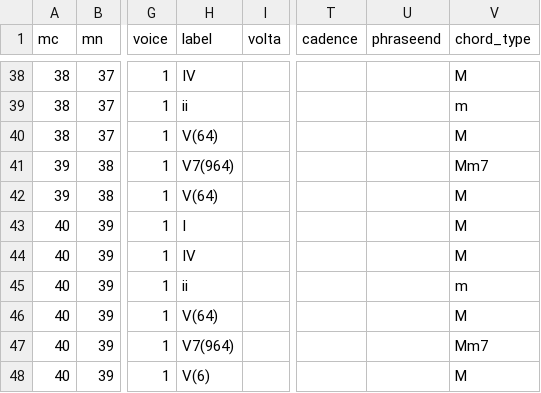
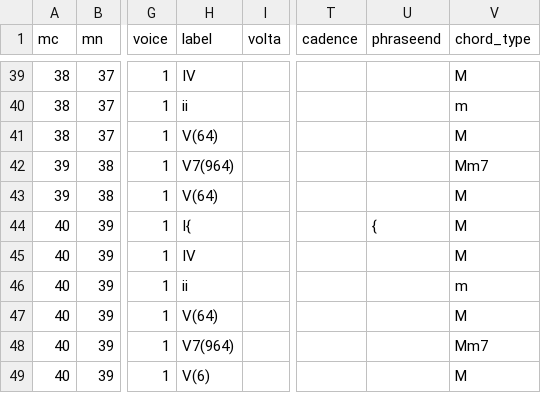
Before and after one commit to DCMLab/poulenc_mouvements_perpetuels, a TSV file: reviewed/03_alerte_reviewed.tsv, drawn as a sheet; only a part is shown, gaps mark what is left out; addresses are those after the commit; the diff covers the shown part only; the diff names each change by its address in the sheet, - before the commit and + after, or states it on an @@ line.

```diff
--- a/reviewed/03_alerte_reviewed.tsv
+++ b/reviewed/03_alerte_reviewed.tsv
-H44 (label): I
+H44 (label): I{
-U44 (phraseend): (empty)
+U44 (phraseend): {
```
Also changed, not shown: 1 added row and 57 edited cells elsewhere in this file, harmonies/03_alerte.tsv, metadata.tsv, 2 other files.
